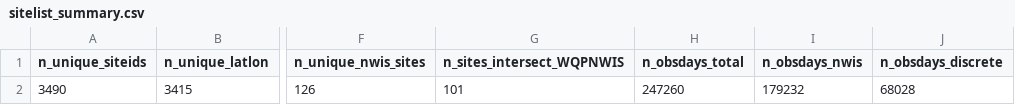
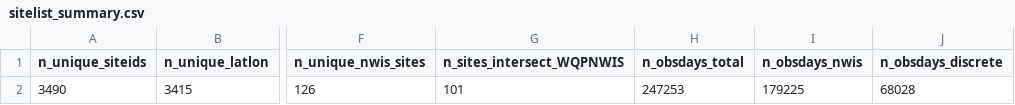
Before and after one commit to USGS-R/drb-inland-salinity-ml, a CSV file: 3_visualize/log/sitelist_summary.csv, drawn as a sheet; only a part is shown, gaps mark what is left out; the diff names each change by its address in the sheet, - before the commit and + after, or states it on an @@ line.

```diff
--- a/3_visualize/log/sitelist_summary.csv
+++ b/3_visualize/log/sitelist_summary.csv
-H2 (n_obsdays_total): 247260
+H2 (n_obsdays_total): 247253
-I2 (n_obsdays_nwis): 179232
+I2 (n_obsdays_nwis): 179225
```
Also changed, not shown: 3_visualize/log/daily_timeseries_ind.csv, 3_visualize/log/daily_timeseries_summary.csv, 3 other files.
